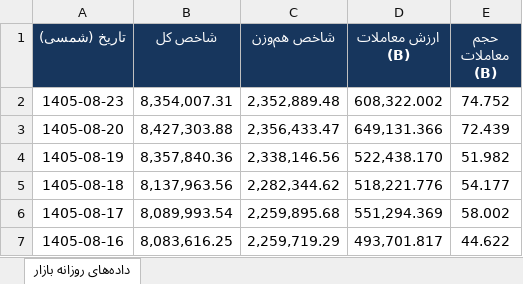
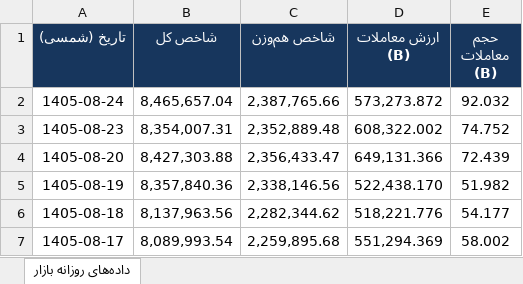
Before and after one commit to nosteradamoos132-spec/bourse-daily-data, an Excel workbook: archive/داده‌های روزانه بازار.xlsx, sheet داده‌های روزانه بازار, drawn as a sheet; only a part is shown; the shorter side is filled out with more unchanged rows; values as stored, in another font and other column widths than the file's, no borders; the diff names each change by its address in the sheet, - before the commit and + after, or states it on an @@ line.

```diff
--- a/archive/داده‌های روزانه بازار.xlsx (sheet داده‌های روزانه بازار)
+++ b/archive/داده‌های روزانه بازار.xlsx (sheet داده‌های روزانه بازار)
+row 2: 1405-08-24 | 8,465,657.04 | 2,387,765.66 | 573,273.872 | 92.032
```
